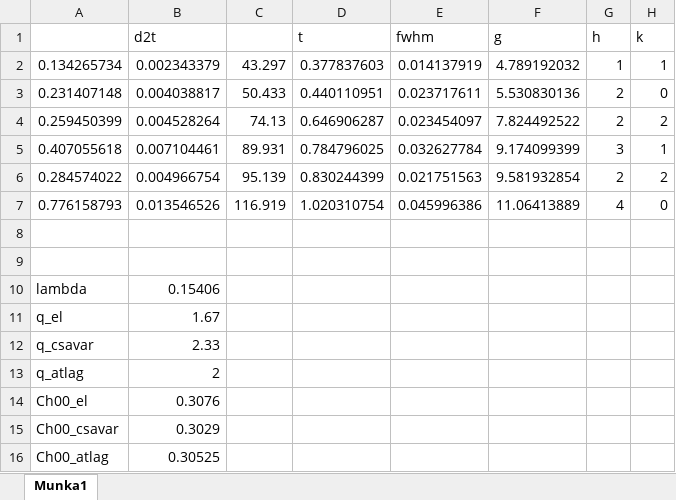
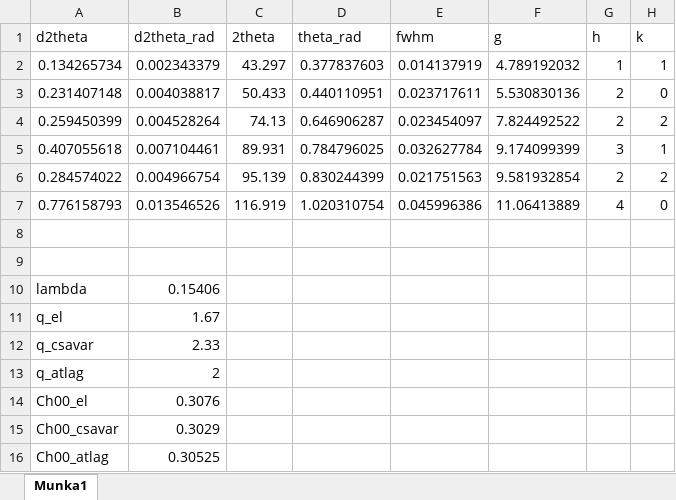
Before and after one commit to masterdesky/ELTE-applied-physics-2019, an Excel workbook: VI. X-ray line profile analysis/data/béla.xlsx, sheet Munka1, drawn as a sheet; only a part is shown; values as stored, in another font and other column widths than the file's, no borders; charts and pictures not drawn; the diff names each change by its address in the sheet, - before the commit and + after, or states it on an @@ line.

```diff
--- a/VI. X-ray line profile analysis/data/béla.xlsx (sheet Munka1)
+++ b/VI. X-ray line profile analysis/data/béla.xlsx (sheet Munka1)
-A1: (empty)
+A1: d2theta
-B1: d2t
+B1: d2theta_rad
-C1: (empty)
+C1: 2theta
-D1: t
+D1: theta_rad
```
Also changed, not shown: charts or pictures, 12 other files.
